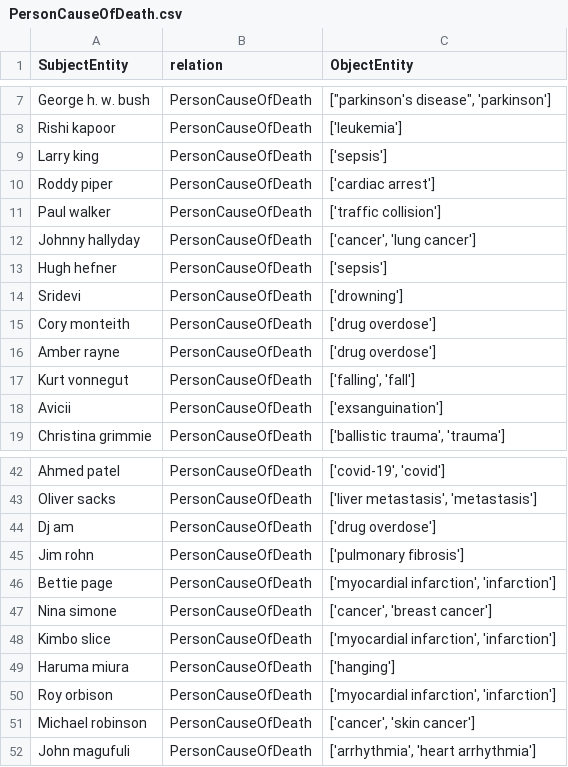
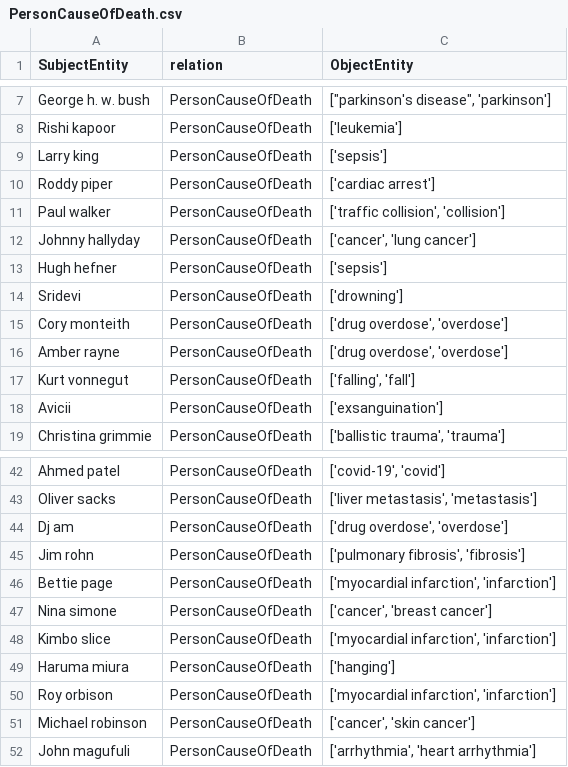
Before and after one commit to lm-kbc/dataset2022, a CSV file: dev/PersonCauseOfDeath.csv, drawn as a sheet; only a part is shown, gaps mark what is left out; the diff names each change by its address in the sheet, - before the commit and + after, or states it on an @@ line.

```diff
--- a/dev/PersonCauseOfDeath.csv
+++ b/dev/PersonCauseOfDeath.csv
-C11 (ObjectEntity): ['traffic collision']
+C11 (ObjectEntity): ['traffic collision', 'collision']
-C15:C16 (ObjectEntity): ['drug overdose']
+C15:C16 (ObjectEntity): ['drug overdose', 'overdose']
-C44 (ObjectEntity): ['drug overdose']
+C44 (ObjectEntity): ['drug overdose', 'overdose']
-C45 (ObjectEntity): ['pulmonary fibrosis']
+C45 (ObjectEntity): ['pulmonary fibrosis', 'fibrosis']
```
Also changed, not shown: dev/CompanyParentOrganization.csv, train/CompanyParentOrganization.csv, 1 other file.
